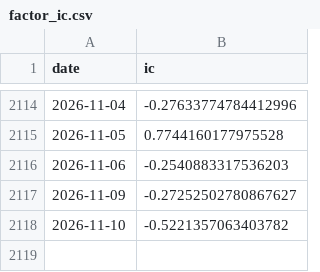
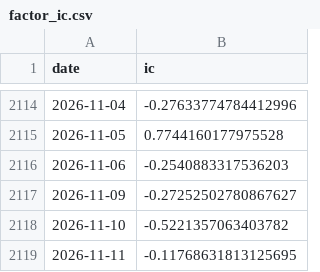
Before and after one commit to ericxuzhesheng/Trading-Crowding-Momentum-Strategy, a CSV file: outputs/tables/factor_ic.csv, drawn as a sheet; only a part is shown, gaps mark what is left out; the diff names each change by its address in the sheet, - before the commit and + after, or states it on an @@ line.

```diff
--- a/outputs/tables/factor_ic.csv
+++ b/outputs/tables/factor_ic.csv
+row 2119: 2026-11-11 | -0.11768631813125695
```
Also changed, not shown: outputs/tables/monthly_returns.csv, outputs/tables/performance_summary.csv, 13 other files.
